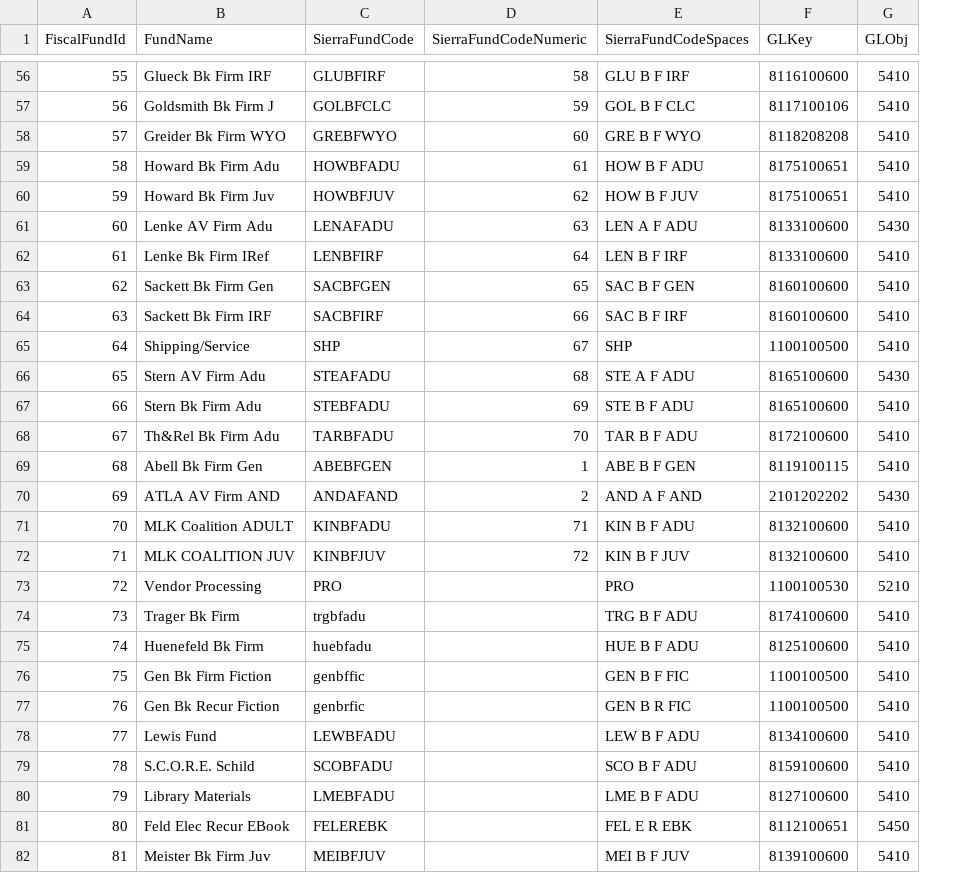
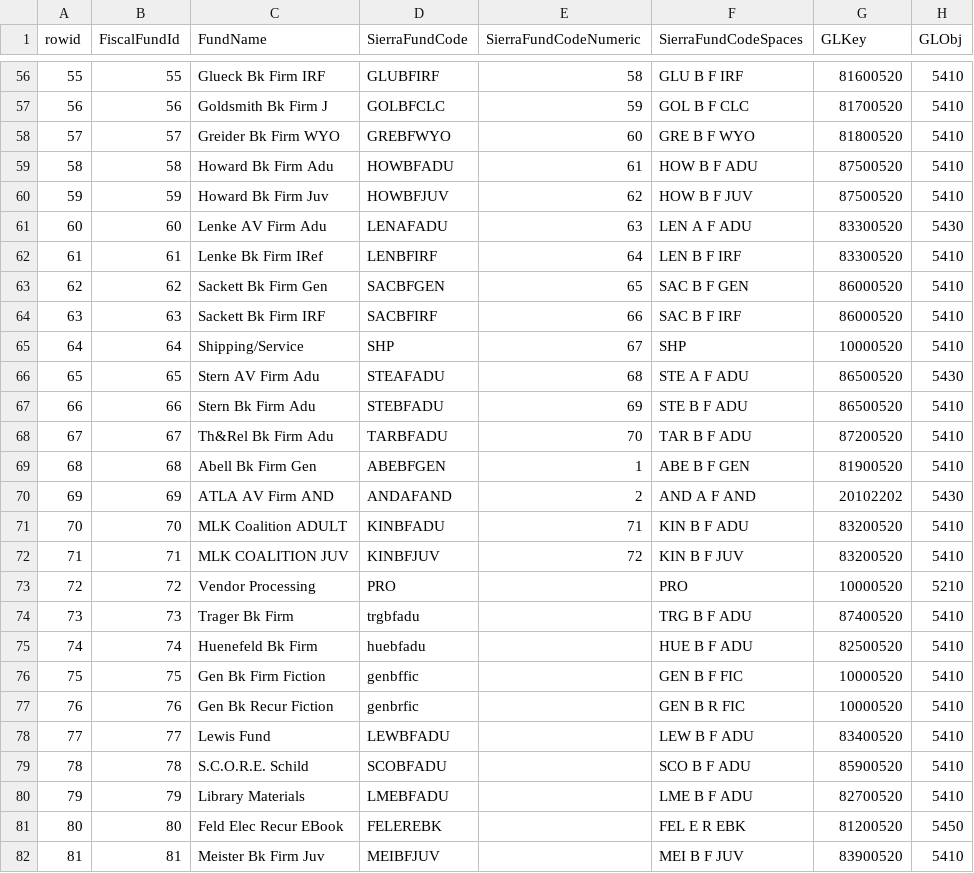
Before and after one commit to cincinnatilibrary/order-exploder, a CSV file: chpl_fiscal_office_funds.csv, drawn as a sheet; only a part is shown, gaps mark what is left out; addresses are those after the commit; the diff covers the shown part only; the diff names each change by its address in the sheet, - before the commit and + after, or states it on an @@ line.

```diff
--- a/chpl_fiscal_office_funds.csv
+++ b/chpl_fiscal_office_funds.csv
+column A (rowid), rows 56-82: 55 | 56 | 57 | 58 | 59 | 60 | 61 | 62 | 63 | 64 | 65 | 66 | 67 | 68 | 69 | 70 | 71 | 72 | 73 | 74 | 75 | 76 | 77 | 78 | 79 | 80 | 81
-G56 (GLKey): 8116100600
+G56 (GLKey): 81600520
-G57 (GLKey): 8117100106
+G57 (GLKey): 81700520
-G58 (GLKey): 8118208208
+G58 (GLKey): 81800520
-G59:G60 (GLKey): 8175100651
+G59:G60 (GLKey): 87500520
-G61:G62 (GLKey): 8133100600
+G61:G62 (GLKey): 83300520
-G63:G64 (GLKey): 8160100600
+G63:G64 (GLKey): 86000520
-G65 (GLKey): 1100100500
+G65 (GLKey): 10000520
-G66:G67 (GLKey): 8165100600
+G66:G67 (GLKey): 86500520
-G68 (GLKey): 8172100600
+G68 (GLKey): 87200520
-G69 (GLKey): 8119100115
+G69 (GLKey): 81900520
-G70 (GLKey): 2101202202
+G70 (GLKey): 20102202
-G71:G72 (GLKey): 8132100600
+G71:G72 (GLKey): 83200520
-G73 (GLKey): 1100100530
+G73 (GLKey): 10000520
-G74 (GLKey): 8174100600
+G74 (GLKey): 87400520
-G75 (GLKey): 8125100600
+G75 (GLKey): 82500520
-G76:G77 (GLKey): 1100100500
+G76:G77 (GLKey): 10000520
-G78 (GLKey): 8134100600
+G78 (GLKey): 83400520
-G79 (GLKey): 8159100600
+G79 (GLKey): 85900520
-G80 (GLKey): 8127100600
+G80 (GLKey): 82700520
-G81 (GLKey): 8112100651
+G81 (GLKey): 81200520
-G82 (GLKey): 8139100600
+G82 (GLKey): 83900520
```
Also changed, not shown: 64 edited cells elsewhere in this file, 5 other files.
